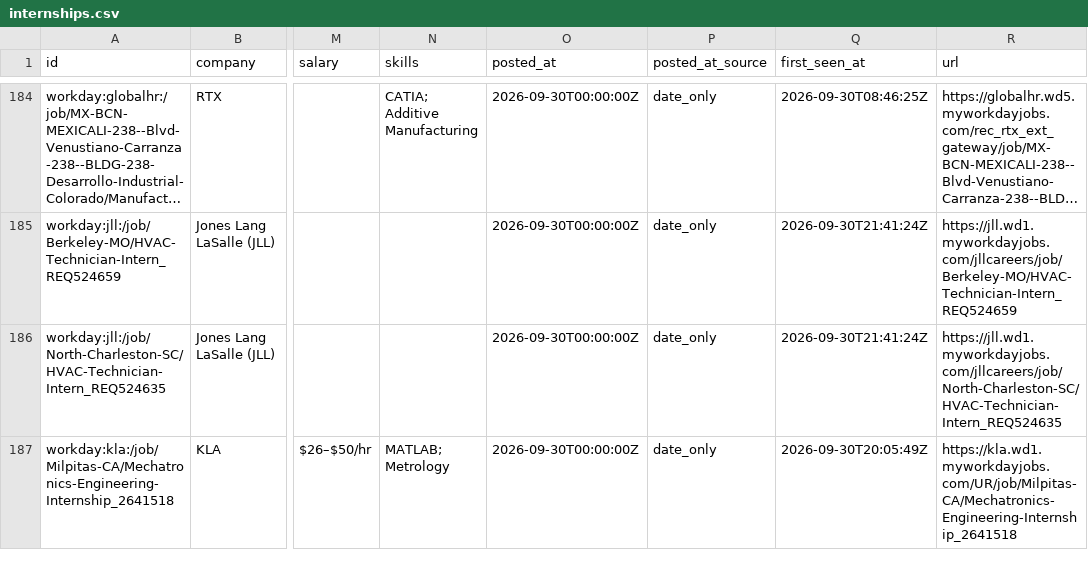
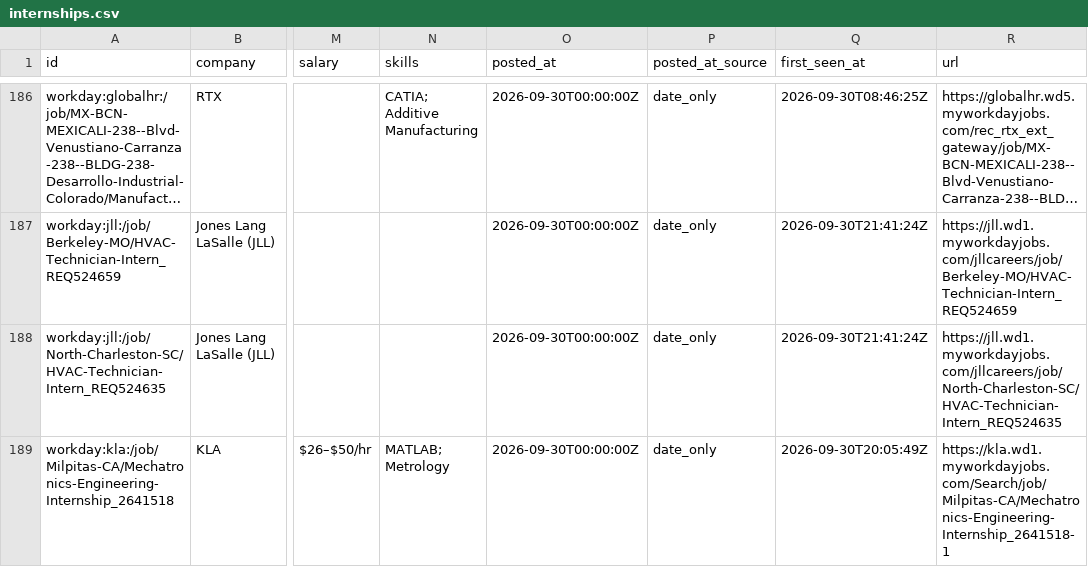
Before and after one commit to Tracker05/mechanical-engineering-internships, a CSV file: data/internships.csv, drawn as a sheet; only a part is shown, gaps mark what is left out; long unchanged cells end in …; addresses are those after the commit; the diff covers the shown part only; the diff names each change by its address in the sheet, - before the commit and + after, or states it on an @@ line.

```diff
--- a/data/internships.csv
+++ b/data/internships.csv
-R189 (url): https://kla.wd1.myworkdayjobs.com/UR/job/Milpitas-CA/Mechatronics-Engineering-Internship_2641518
+R189 (url): https://kla.wd1.myworkdayjobs.com/Search/job/Milpitas-CA/Mechatronics-Engineering-Internship_2641518-1
```
Also changed, not shown: 3 added rows and 5 edited cells elsewhere in this file, docs/internships.csv, 11 other files.
